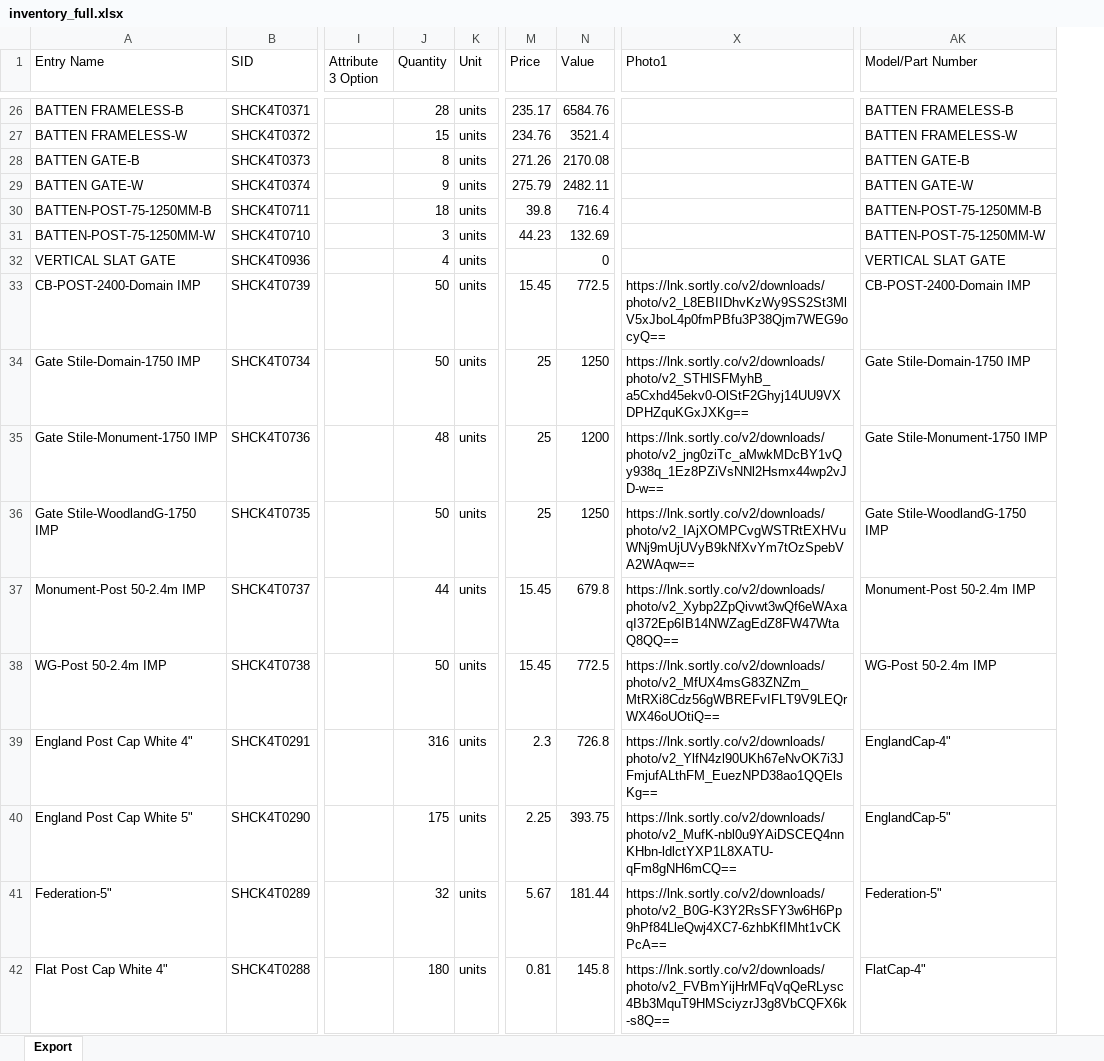
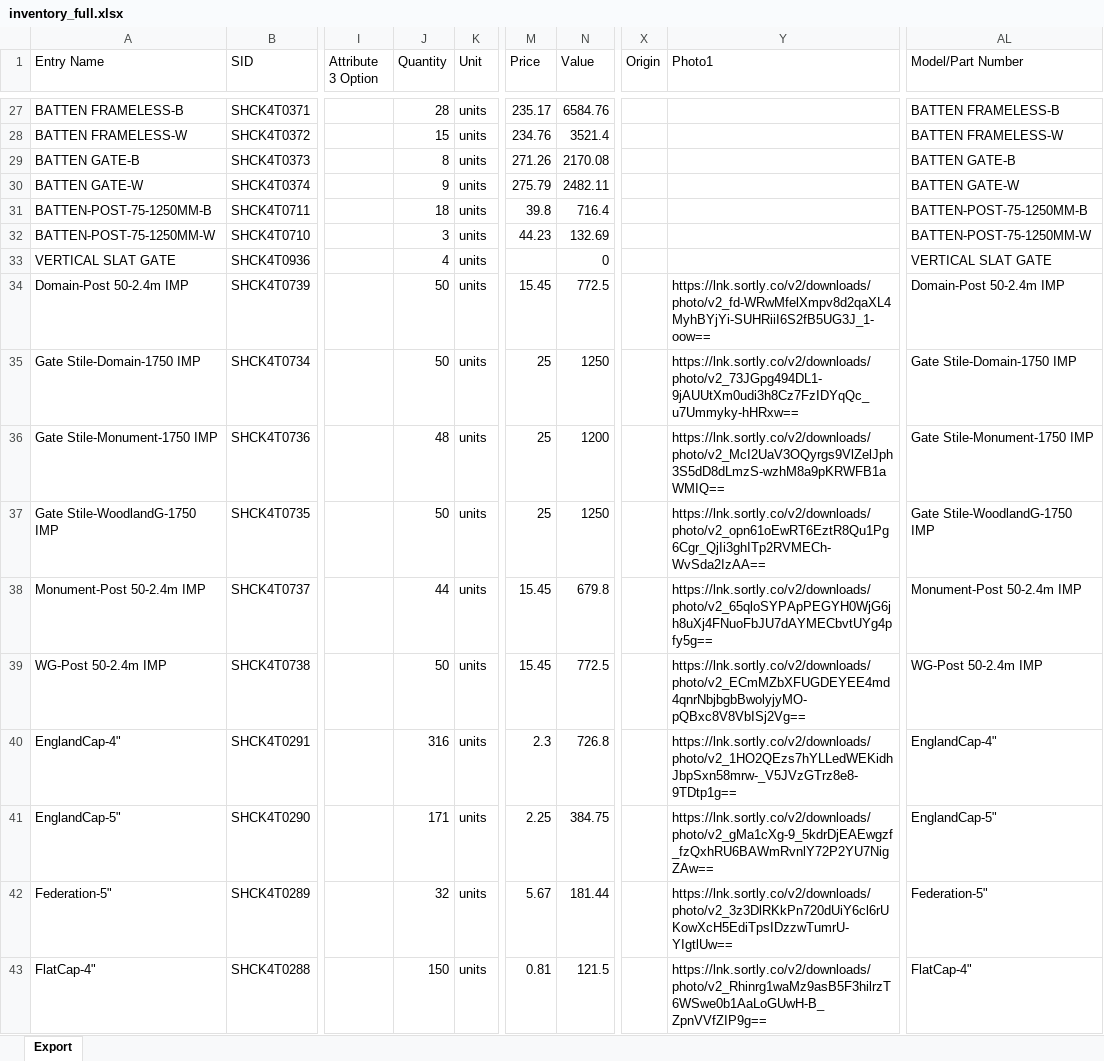
Before and after one commit to brewbits/twf, an Excel workbook: inventory_full.xlsx, sheet Export, drawn as a sheet; only a part is shown, gaps mark what is left out; values as stored, in another font and other column widths than the file's, no borders; addresses are those after the commit; the diff covers the shown part only; the diff names each change by its address in the sheet, - before the commit and + after, or states it on an @@ line.

Commit message:
post name revert

```diff
--- a/inventory_full.xlsx (sheet Export)
+++ b/inventory_full.xlsx (sheet Export)
+column X (Origin), empty
-A34 (Entry Name): CB-POST-2400-Domain IMP
+A34 (Entry Name): Domain-Post 50-2.4m IMP
-Y34 (Photo1): https://lnk.sortly.co/v2/downloads/photo/v2_L8EBIIDhvKzWy9SS2St3MlV5xJboL4p0fmPBfu3P38Qjm7WEG9ocyQ==
+Y34 (Photo1): https://lnk.sortly.co/v2/downloads/photo/v2_fd-WRwMfelXmpv8d2qaXL4MyhBYjYi-SUHRiiI6S2fB5UG3J_1-oow==
-AL34 (Model/Part Number): CB-POST-2400-Domain IMP
+AL34 (Model/Part Number): Domain-Post 50-2.4m IMP
-Y35 (Photo1): https://lnk.sortly.co/v2/downloads/photo/v2_STHlSFMyhB_a5Cxhd45ekv0-OlStF2Ghyj14UU9VXDPHZquKGxJXKg==
+Y35 (Photo1): https://lnk.sortly.co/v2/downloads/photo/v2_73JGpg494DL1-9jAUUtXm0udi3h8Cz7FzIDYqQc_u7Ummyky-hHRxw==
-Y36 (Photo1): https://lnk.sortly.co/v2/downloads/photo/v2_jng0ziTc_aMwkMDcBY1vQy938q_1Ez8PZiVsNNl2Hsmx44wp2vJD-w==
+Y36 (Photo1): https://lnk.sortly.co/v2/downloads/photo/v2_McI2UaV3OQyrgs9VlZelJph3S5dD8dLmzS-wzhM8a9pKRWFB1aWMIQ==
-Y37 (Photo1): https://lnk.sortly.co/v2/downloads/photo/v2_IAjXOMPCvgWSTRtEXHVuWNj9mUjUVyB9kNfXvYm7tOzSpebVA2WAqw==
+Y37 (Photo1): https://lnk.sortly.co/v2/downloads/photo/v2_opn61oEwRT6EztR8Qu1Pg6Cgr_QjIi3ghITp2RVMECh-WvSda2IzAA==
-Y38 (Photo1): https://lnk.sortly.co/v2/downloads/photo/v2_Xybp2ZpQivwt3wQf6eWAxaqI372Ep6IB14NWZagEdZ8FW47WtaQ8QQ==
+Y38 (Photo1): https://lnk.sortly.co/v2/downloads/photo/v2_65qloSYPApPEGYH0WjG6jh8uXj4FNuoFbJU7dAYMECbvtUYg4pfy5g==
-Y39 (Photo1): https://lnk.sortly.co/v2/downloads/photo/v2_MfUX4msG83ZNZm_MtRXi8Cdz56gWBREFvIFLT9V9LEQrWX46oUOtiQ==
+Y39 (Photo1): https://lnk.sortly.co/v2/downloads/photo/v2_ECmMZbXFUGDEYEE4md4qnrNbjbgbBwolyjyMO-pQBxc8V8VbISj2Vg==
-A40 (Entry Name): England Post Cap White 4"
+A40 (Entry Name): EnglandCap-4"
-Y40 (Photo1): https://lnk.sortly.co/v2/downloads/photo/v2_YlfN4zl90UKh67eNvOK7i3JFmjufALthFM_EuezNPD38ao1QQElsKg==
+Y40 (Photo1): https://lnk.sortly.co/v2/downloads/photo/v2_1HO2QEzs7hYLLedWEKidhJbpSxn58mrw-_V5JVzGTrz8e8-9TDtp1g==
-A41 (Entry Name): England Post Cap White 5"
+A41 (Entry Name): EnglandCap-5"
-J41 (Quantity): 175
+J41 (Quantity): 171
-N41 (Value): 393.75
+N41 (Value): 384.75
-Y41 (Photo1): https://lnk.sortly.co/v2/downloads/photo/v2_MufK-nbl0u9YAiDSCEQ4nnKHbn-ldlctYXP1L8XATU-qFm8gNH6mCQ==
+Y41 (Photo1): https://lnk.sortly.co/v2/downloads/photo/v2_gMa1cXg-9_5kdrDjEAEwgzf_fzQxhRU6BAWmRvnlY72P2YU7NigZAw==
-Y42 (Photo1): https://lnk.sortly.co/v2/downloads/photo/v2_B0G-K3Y2RsSFY3w6H6Pp9hPf84LleQwj4XC7-6zhbKfIMht1vCKPcA==
+Y42 (Photo1): https://lnk.sortly.co/v2/downloads/photo/v2_3z3DlRKkPn720dUiY6cl6rUKowXcH5EdiTpsIDzzwTumrU-YIgtlUw==
-A43 (Entry Name): Flat Post Cap White 4"
+A43 (Entry Name): FlatCap-4"
-J43 (Quantity): 180
+J43 (Quantity): 150
-N43 (Value): 145.8
+N43 (Value): 121.5
-Y43 (Photo1): https://lnk.sortly.co/v2/downloads/photo/v2_FVBmYijHrMFqVqQeRLysc4Bb3MquT9HMSciyzrJ3g8VbCQFX6k-s8Q==
+Y43 (Photo1): https://lnk.sortly.co/v2/downloads/photo/v2_Rhinrg1waMz9asB5F3hilrzT6WSwe0b1AaLoGUwH-B_ZpnVVfZIP9g==
```
Also changed, not shown: other rows of this sheet.
